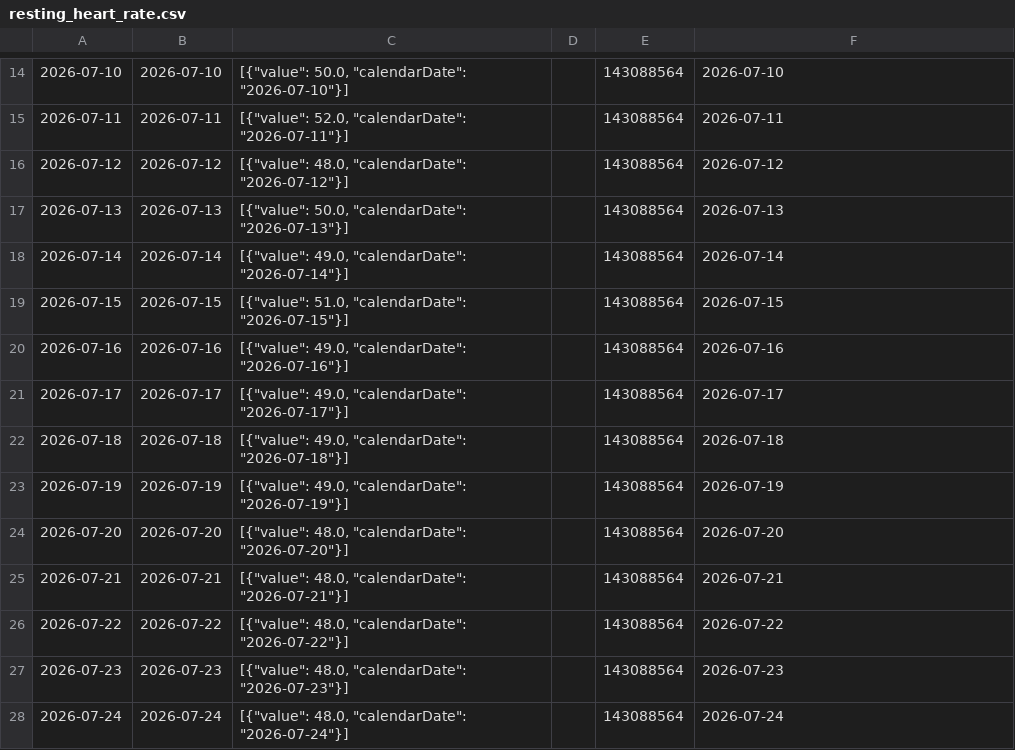
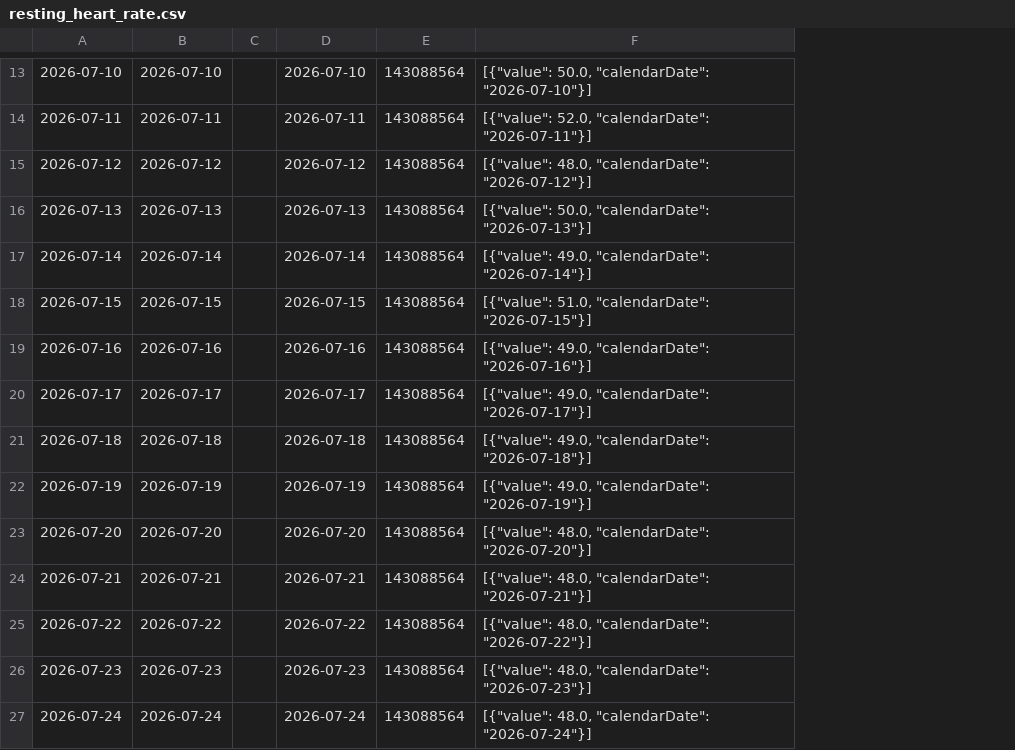
Before and after one commit to MacGoesRunning/garmin-data-MacGoesRunning, a CSV file: resting_heart_rate.csv, drawn as a sheet; only a part is shown, gaps mark what is left out; removed rows and columns are numbered as before the commit, all else as after; the diff covers the shown part only; the diff names each change by its address in the sheet, - before the commit and + after, or states it on an @@ line.

```diff
--- a/resting_heart_rate.csv
+++ b/resting_heart_rate.csv
-column C, rows 14-28: [{"value": 50.0, "calendarDate": "2026-07-10"}] | [{"value": 52.0, "calendarDate": "2026-07-11"}] | [{"value": 48.0, "calendarDate": "2026-07-12"}] | [{"value": 50.0, "calendarDate": "2026-07-13"}] | [{"value": 49.0, "calendarDate": "2026-07-14"}] | [{"value": 51.0, "calendarDate": "2026-07-15"}] | [{"value": 49.0, "calendarDate": "2026-07-16"}] | [{"value": 49.0, "calendarDate": "2026-07-17"}] | [{"value": 49.0, "calendarDate": "2026-07-18"}] | [{"value": 49.0, "calendarDate": "2026-07-19"}] | [{"value": 48.0, "calendarDate": "2026-07-20"}] | [{"value": 48.0, "calendarDate": "2026-07-21"}] | [{"value": 48.0, "calendarDate": "2026-07-22"}] | [{"value": 48.0, "calendarDate": "2026-07-23"}] | [{"value": 48.0, "calendarDate": "2026-07-24"}]
+column D, rows 13-27: 2026-07-10 | 2026-07-11 | 2026-07-12 | 2026-07-13 | 2026-07-14 | 2026-07-15 | 2026-07-16 | 2026-07-17 | 2026-07-18 | 2026-07-19 | 2026-07-20 | 2026-07-21 | 2026-07-22 | 2026-07-23 | 2026-07-24
-F13: 2026-07-10
+F13: [{"value": 50.0, "calendarDate": "2026-07-10"}]
-F14: 2026-07-11
+F14: [{"value": 52.0, "calendarDate": "2026-07-11"}]
-F15: 2026-07-12
+F15: [{"value": 48.0, "calendarDate": "2026-07-12"}]
-F16: 2026-07-13
+F16: [{"value": 50.0, "calendarDate": "2026-07-13"}]
-F17: 2026-07-14
+F17: [{"value": 49.0, "calendarDate": "2026-07-14"}]
-F18: 2026-07-15
+F18: [{"value": 51.0, "calendarDate": "2026-07-15"}]
-F19: 2026-07-16
+F19: [{"value": 49.0, "calendarDate": "2026-07-16"}]
-F20: 2026-07-17
+F20: [{"value": 49.0, "calendarDate": "2026-07-17"}]
-F21: 2026-07-18
+F21: [{"value": 49.0, "calendarDate": "2026-07-18"}]
-F22: 2026-07-19
+F22: [{"value": 49.0, "calendarDate": "2026-07-19"}]
-F23: 2026-07-20
+F23: [{"value": 48.0, "calendarDate": "2026-07-20"}]
-F24: 2026-07-21
+F24: [{"value": 48.0, "calendarDate": "2026-07-21"}]
-F25: 2026-07-22
+F25: [{"value": 48.0, "calendarDate": "2026-07-22"}]
-F26: 2026-07-23
+F26: [{"value": 48.0, "calendarDate": "2026-07-23"}]
-F27: 2026-07-24
+F27: [{"value": 48.0, "calendarDate": "2026-07-24"}]
```
Also changed, not shown: 2 added rows, 2 removed rows and 75 edited cells elsewhere in this file, activities.csv, body_composition.csv, 6 other files.
